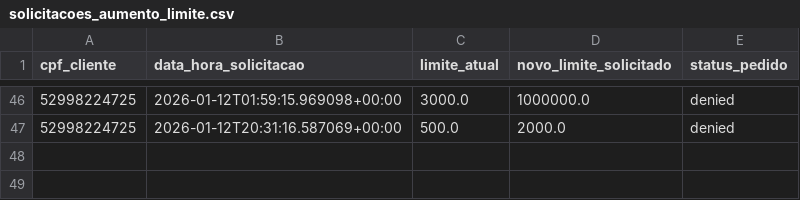
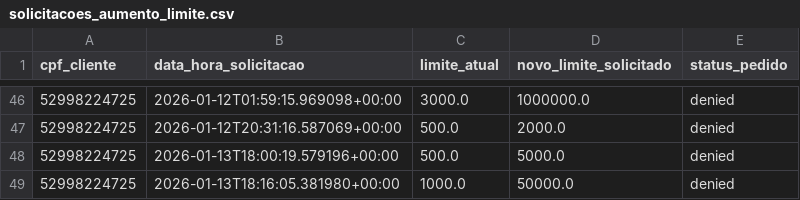
Before and after one commit to PatrickEN-dev/IA-Agent-Tech-For-Humans-Back-end, a CSV file: src/data/solicitacoes_aumento_limite.csv, drawn as a sheet; only a part is shown, gaps mark what is left out; the diff names each change by its address in the sheet, - before the commit and + after, or states it on an @@ line.

```diff
--- a/src/data/solicitacoes_aumento_limite.csv
+++ b/src/data/solicitacoes_aumento_limite.csv
+row 48: 52998224725 | 2026-01-13T18:00:19.579196+00:00 | 500.0 | 5000.0 | denied
+row 49: 52998224725 | 2026-01-13T18:16:05.381980+00:00 | 1000.0 | 50000.0 | denied
```
Also changed, not shown: src/data/clientes.csv, 4 other files.
